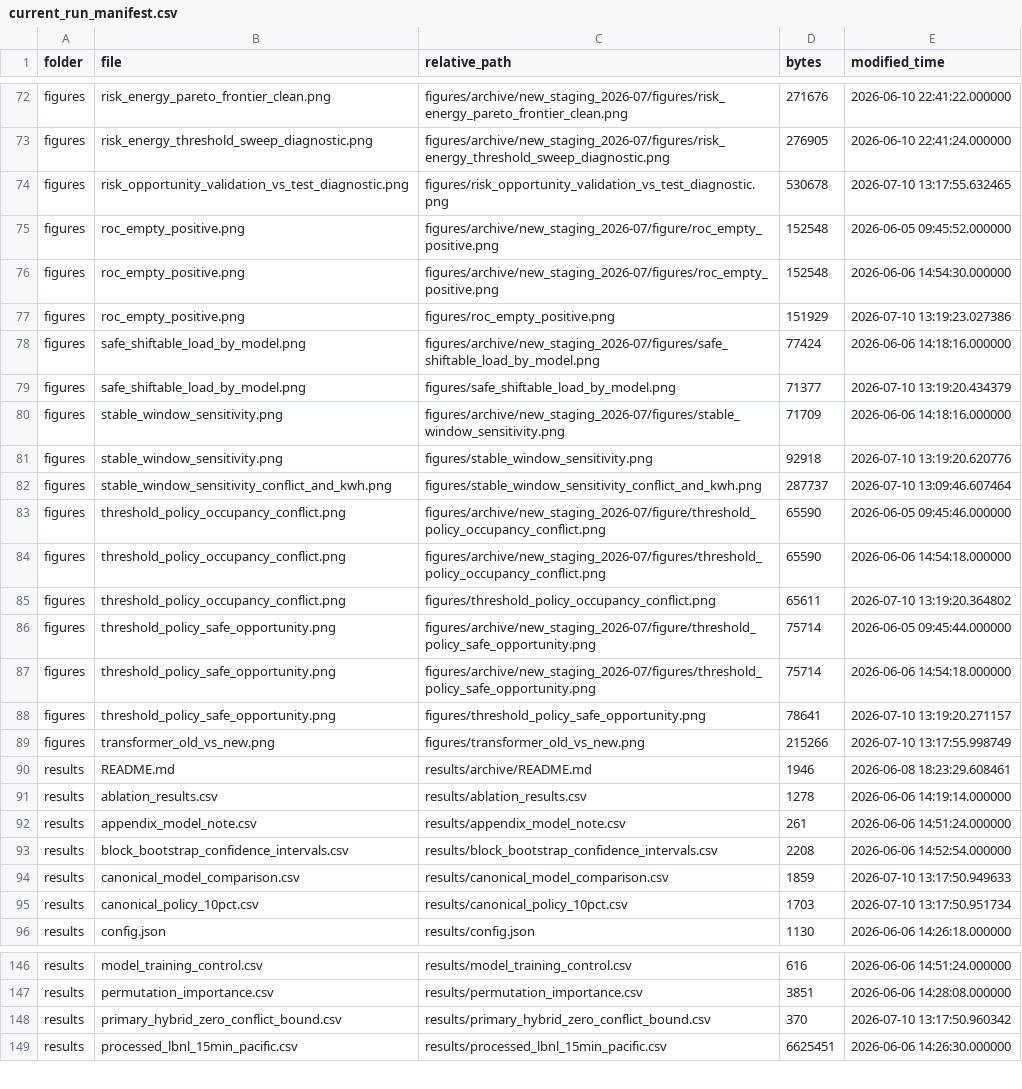
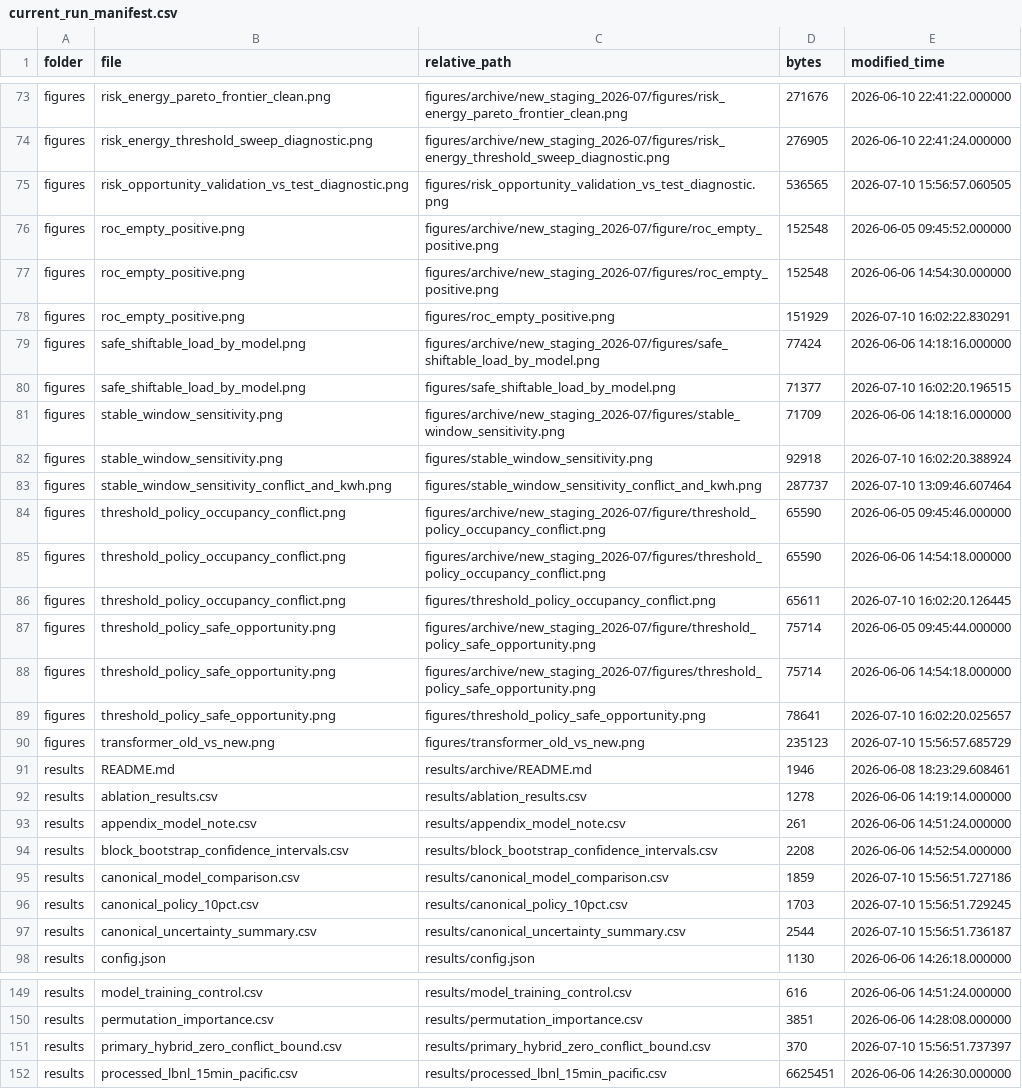
Before and after one commit to stevenchenjy/decision-aware-occupancy-forecasting, a CSV file: results/current_run_manifest.csv, drawn as a sheet; only a part is shown, gaps mark what is left out; the diff covers the shown part only.

Commit message:
result & readme update

```diff
--- a/results/current_run_manifest.csv
+++ b/results/current_run_manifest.csv
@@ -73,10 +74,10 @@ figures,risk_energy_pareto_frontier_clean.png,figures/archive/new_staging_2026-0
 figures,risk_energy_threshold_sweep_diagnostic.png,figures/archive/new_staging_2026-07/figures/risk_energy_threshold_sweep_diagnostic.png,276905,2026-06-10 22:41:24.000000
-figures,risk_opportunity_validation_vs_test_diagnostic.png,figures/risk_opportunity_validation_vs_test_diagnostic.png,530678,2026-07-10 13:17:55.632465
+figures,risk_opportunity_validation_vs_test_diagnostic.png,figures/risk_opportunity_validation_vs_test_diagnostic.png,536565,2026-07-10 15:56:57.060505
 figures,roc_empty_positive.png,figures/archive/new_staging_2026-07/figure/roc_empty_positive.png,152548,2026-06-05 09:45:52.000000
 figures,roc_empty_positive.png,figures/archive/new_staging_2026-07/figures/roc_empty_positive.png,152548,2026-06-06 14:54:30.000000
-figures,roc_empty_positive.png,figures/roc_empty_positive.png,151929,2026-07-10 13:19:23.027386
+figures,roc_empty_positive.png,figures/roc_empty_positive.png,151929,2026-07-10 16:02:22.830291
 figures,safe_shiftable_load_by_model.png,figures/archive/new_staging_2026-07/figures/safe_shiftable_load_by_model.png,77424,2026-06-06 14:18:16.000000
-figures,safe_shiftable_load_by_model.png,figures/safe_shiftable_load_by_model.png,71377,2026-07-10 13:19:20.434379
+figures,safe_shiftable_load_by_model.png,figures/safe_shiftable_load_by_model.png,71377,2026-07-10 16:02:20.196515
 figures,stable_window_sensitivity.png,figures/archive/new_staging_2026-07/figures/stable_window_sensitivity.png,71709,2026-06-06 14:18:16.000000
-figures,stable_window_sensitivity.png,figures/stable_window_sensitivity.png,92918,2026-07-10 13:19:20.620776
+figures,stable_window_sensitivity.png,figures/stable_window_sensitivity.png,92918,2026-07-10 16:02:20.388924
 figures,stable_window_sensitivity_conflict_and_kwh.png,figures/stable_window_sensitivity_conflict_and_kwh.png,287737,2026-07-10 13:09:46.607464
@@ -84,7 +85,7 @@ figures,threshold_policy_occupancy_conflict.png,figures/archive/new_staging_2026
 figures,threshold_policy_occupancy_conflict.png,figures/archive/new_staging_2026-07/figures/threshold_policy_occupancy_conflict.png,65590,2026-06-06 14:54:18.000000
-figures,threshold_policy_occupancy_conflict.png,figures/threshold_policy_occupancy_conflict.png,65611,2026-07-10 13:19:20.364802
+figures,threshold_policy_occupancy_conflict.png,figures/threshold_policy_occupancy_conflict.png,65611,2026-07-10 16:02:20.126445
 figures,threshold_policy_safe_opportunity.png,figures/archive/new_staging_2026-07/figure/threshold_policy_safe_opportunity.png,75714,2026-06-05 09:45:44.000000
 figures,threshold_policy_safe_opportunity.png,figures/archive/new_staging_2026-07/figures/threshold_policy_safe_opportunity.png,75714,2026-06-06 14:54:18.000000
-figures,threshold_policy_safe_opportunity.png,figures/threshold_policy_safe_opportunity.png,78641,2026-07-10 13:19:20.271157
-figures,transformer_old_vs_new.png,figures/transformer_old_vs_new.png,215266,2026-07-10 13:17:55.998749
+figures,threshold_policy_safe_opportunity.png,figures/threshold_policy_safe_opportunity.png,78641,2026-07-10 16:02:20.025657
+figures,transformer_old_vs_new.png,figures/transformer_old_vs_new.png,235123,2026-07-10 15:56:57.685729
 results,README.md,results/archive/README.md,1946,2026-06-08 18:23:29.608461
@@ -93,4 +94,5 @@ results,appendix_model_note.csv,results/appendix_model_note.csv,261,2026-06-06 1
 results,block_bootstrap_confidence_intervals.csv,results/block_bootstrap_confidence_intervals.csv,2208,2026-06-06 14:52:54.000000
-results,canonical_model_comparison.csv,results/canonical_model_comparison.csv,1859,2026-07-10 13:17:50.949633
-results,canonical_policy_10pct.csv,results/canonical_policy_10pct.csv,1703,2026-07-10 13:17:50.951734
+results,canonical_model_comparison.csv,results/canonical_model_comparison.csv,1859,2026-07-10 15:56:51.727186
+results,canonical_policy_10pct.csv,results/canonical_policy_10pct.csv,1703,2026-07-10 15:56:51.729245
+results,canonical_uncertainty_summary.csv,results/canonical_uncertainty_summary.csv,2544,2026-07-10 15:56:51.736187
 results,config.json,results/config.json,1130,2026-06-06 14:26:18.000000
@@ -147,3 +150,3 @@ results,model_training_control.csv,results/model_training_control.csv,616,2026-0
 results,permutation_importance.csv,results/permutation_importance.csv,3851,2026-06-06 14:28:08.000000
-results,primary_hybrid_zero_conflict_bound.csv,results/primary_hybrid_zero_conflict_bound.csv,370,2026-07-10 13:17:50.960342
+results,primary_hybrid_zero_conflict_bound.csv,results/primary_hybrid_zero_conflict_bound.csv,370,2026-07-10 15:56:51.737397
 results,processed_lbnl_15min_pacific.csv,results/processed_lbnl_15min_pacific.csv,6625451,2026-06-06 14:26:30.000000
```
Also changed, not shown: 2 added rows and 39 edited cells elsewhere in this file, 18 other files.
